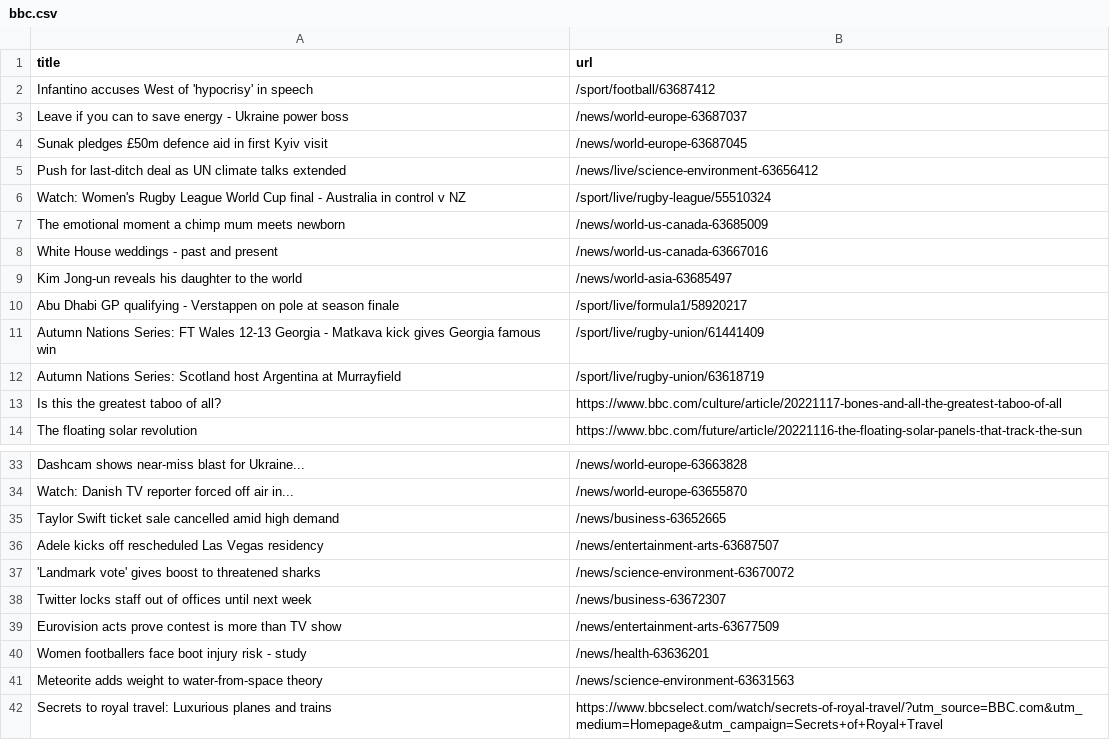
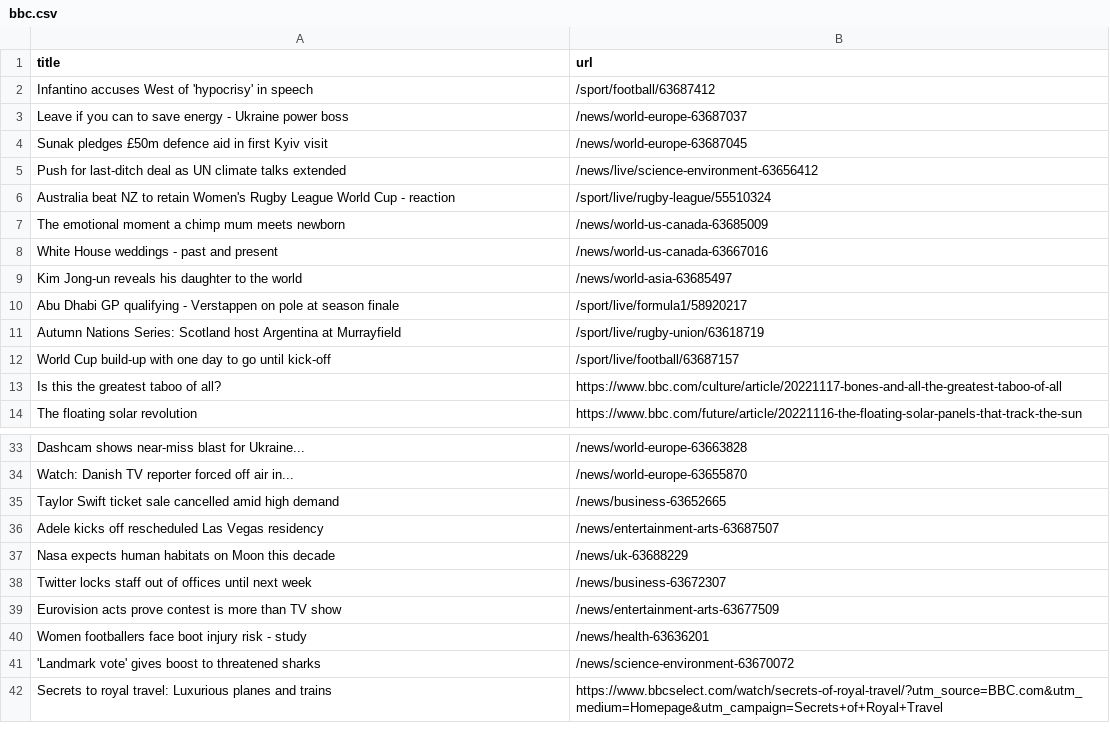
Before and after one commit to torythetortle/automatic-scraper-bbc, a CSV file: bbc.csv, drawn as a sheet; only a part is shown, gaps mark what is left out.

```diff
--- a/bbc.csv
+++ b/bbc.csv
@@ -5,3 +5,3 @@ Sunak pledges £50m defence aid in first Kyiv visit,/news/world-europe-63687045
 Push for last-ditch deal as UN climate talks extended,/news/live/science-environment-63656412
-Watch: Women's Rugby League World Cup final - Australia in control v NZ,/sport/live/rugby-league/55510324
+Australia beat NZ to retain Women's Rugby League World Cup - reaction,/sport/live/rugby-league/55510324
 The emotional moment a chimp mum meets newborn,/news/world-us-canada-63685009
@@ -10,4 +10,4 @@ Kim Jong-un reveals his daughter to the world,/news/world-asia-63685497
 Abu Dhabi GP qualifying - Verstappen on pole at season finale,/sport/live/formula1/58920217
-Autumn Nations Series: FT Wales 12-13 Georgia - Matkava kick gives Georgia famous win,/sport/live/rugby-union/61441409
 Autumn Nations Series: Scotland host Argentina at Murrayfield,/sport/live/rugby-union/63618719
+World Cup build-up with one day to go until kick-off,/sport/live/football/63687157
 Is this the greatest taboo of all?,https://www.bbc.com/culture/article/20221117-bones-and-all-the-greatest-taboo-of-all
@@ -36,3 +36,3 @@ Taylor Swift ticket sale cancelled amid high demand,/news/business-63652665
 Adele kicks off rescheduled Las Vegas residency,/news/entertainment-arts-63687507
-'Landmark vote' gives boost to threatened sharks,/news/science-environment-63670072
+Nasa expects human habitats on Moon this decade,/news/uk-63688229
 Twitter locks staff out of offices until next week,/news/business-63672307
@@ -40,3 +40,3 @@ Eurovision acts prove contest is more than TV show,/news/entertainment-arts-6367
 Women footballers face boot injury risk - study,/news/health-63636201
-Meteorite adds weight to water-from-space theory,/news/science-environment-63631563
+'Landmark vote' gives boost to threatened sharks,/news/science-environment-63670072
 Secrets to royal travel: Luxurious planes and trains,https://www.bbcselect.com/watch/secrets-of-royal-travel/?utm_source=BBC.com&utm_medium=Homepage&utm_campaign=Secrets+of+Royal+Travel
```
